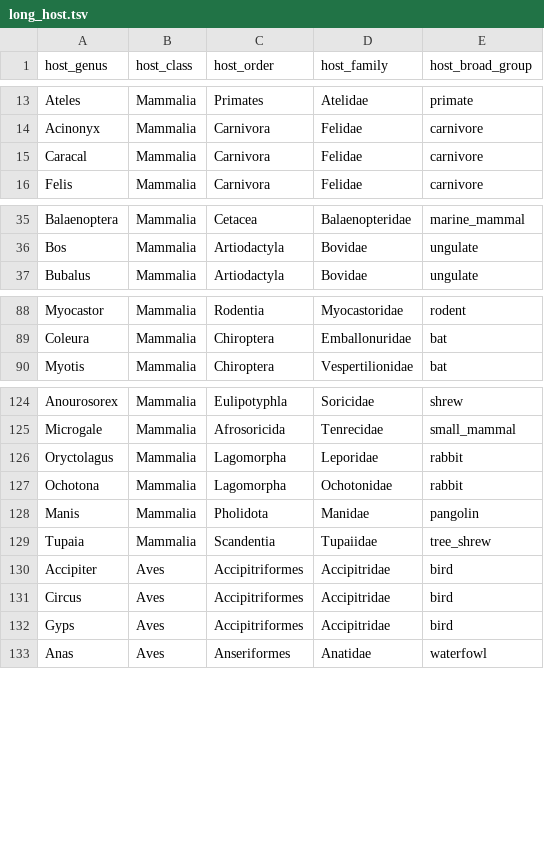
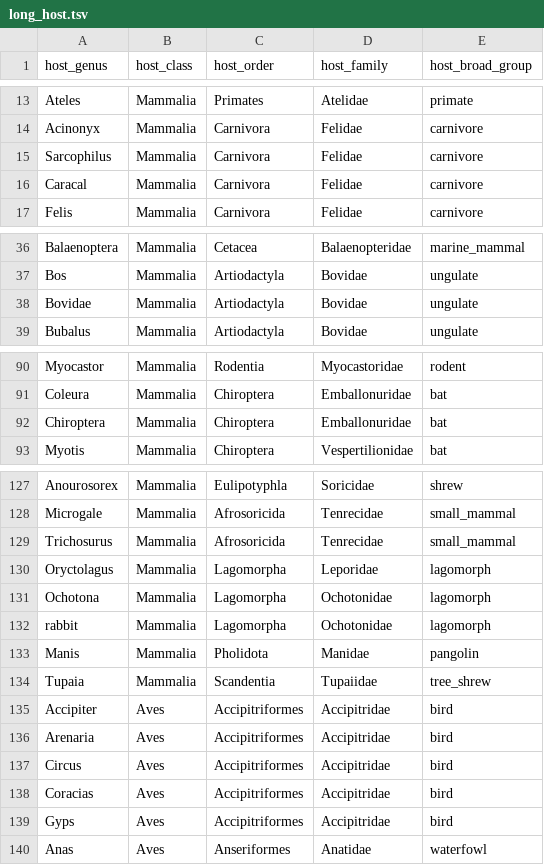
Before and after one commit to j23414/starrynight, a TSV file: ingest/defaults/long_host.tsv, drawn as a sheet; only a part is shown, gaps mark what is left out.

Commit message:
Update long host names into broad groups

```diff
--- a/ingest/defaults/long_host.tsv
+++ b/ingest/defaults/long_host.tsv
@@ -14,2 +14,3 @@ Ateles	Mammalia	Primates	Atelidae	primate
 Acinonyx	Mammalia	Carnivora	Felidae	carnivore
+Sarcophilus	Mammalia	Carnivora	Felidae	carnivore
 Caracal	Mammalia	Carnivora	Felidae	carnivore
@@ -36,2 +37,3 @@ Balaenoptera	Mammalia	Cetacea	Balaenopteridae	marine_mammal
 Bos	Mammalia	Artiodactyla	Bovidae	ungulate
+Bovidae	Mammalia	Artiodactyla	Bovidae	ungulate
 Bubalus	Mammalia	Artiodactyla	Bovidae	ungulate
@@ -89,2 +91,3 @@ Myocastor	Mammalia	Rodentia	Myocastoridae	rodent
 Coleura	Mammalia	Chiroptera	Emballonuridae	bat
+Chiroptera	Mammalia	Chiroptera	Emballonuridae	bat
 Myotis	Mammalia	Chiroptera	Vespertilionidae	bat
@@ -125,4 +128,6 @@ Anourosorex	Mammalia	Eulipotyphla	Soricidae	shrew
 Microgale	Mammalia	Afrosoricida	Tenrecidae	small_mammal
-Oryctolagus	Mammalia	Lagomorpha	Leporidae	rabbit
-Ochotona	Mammalia	Lagomorpha	Ochotonidae	rabbit
+Trichosurus	Mammalia	Afrosoricida	Tenrecidae	small_mammal
+Oryctolagus	Mammalia	Lagomorpha	Leporidae	lagomorph
+Ochotona	Mammalia	Lagomorpha	Ochotonidae	lagomorph
+rabbit	Mammalia	Lagomorpha	Ochotonidae	lagomorph
 Manis	Mammalia	Pholidota	Manidae	pangolin
@@ -130,3 +135,5 @@ Tupaia	Mammalia	Scandentia	Tupaiidae	tree_shrew
 Accipiter	Aves	Accipitriformes	Accipitridae	bird
+Arenaria	Aves	Accipitriformes	Accipitridae	bird
 Circus	Aves	Accipitriformes	Accipitridae	bird
+Coracias	Aves	Accipitriformes	Accipitridae	bird
 Gyps	Aves	Accipitriformes	Accipitridae	bird
```
